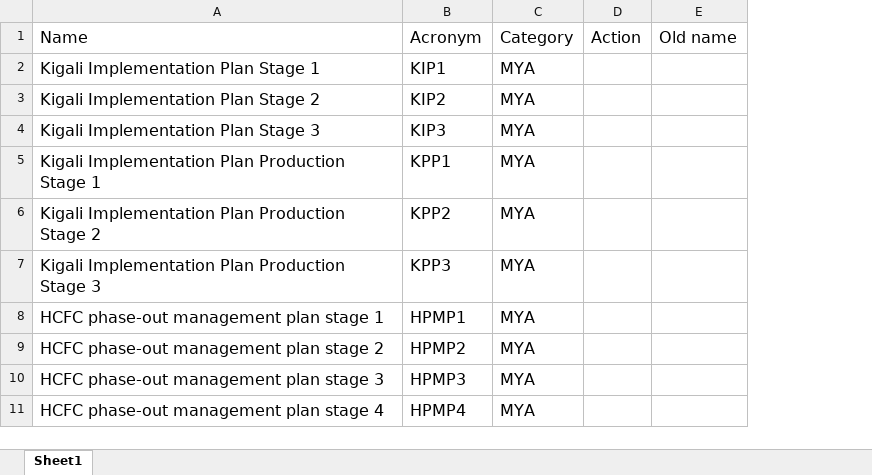
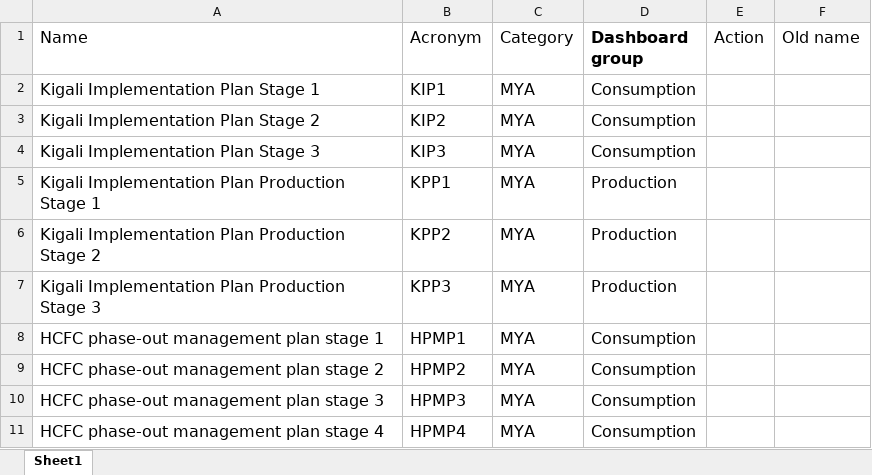
Before and after one commit to multilateralfund/ors, an Excel workbook: core/import_data/resources/projects_v2/project_clusters_06_05_2025.xlsx, sheet Sheet1, drawn as a sheet; only a part is shown; values as stored, in another font and other column widths than the file's, no borders; the diff names each change by its address in the sheet, - before the commit and + after, or states it on an @@ line.

Commit message:
Small improvements to projects (#655)

```diff
--- a/core/import_data/resources/projects_v2/project_clusters_06_05_2025.xlsx (sheet Sheet1)
+++ b/core/import_data/resources/projects_v2/project_clusters_06_05_2025.xlsx (sheet Sheet1)
+column D (Dashboard group), rows 2-11: Consumption | Consumption | Consumption | Production | Production | Production | Consumption | Consumption | Consumption | Consumption
```
Also changed, not shown: 6 other files.
